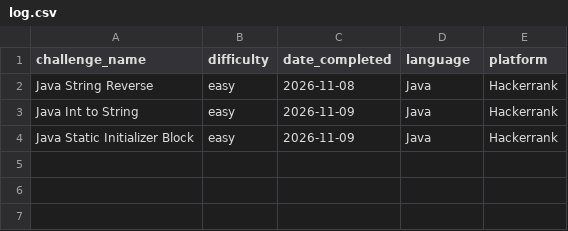
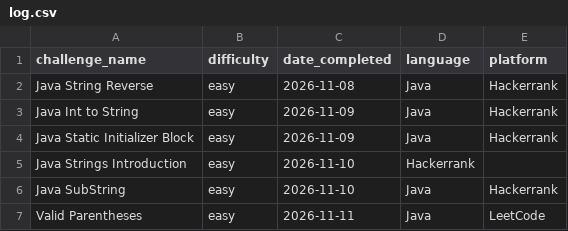
Before and after one commit to TRNG-2499/assignments, a CSV file: _practical_coding_challenges/log.csv, drawn as a sheet; the diff names each change by its address in the sheet, - before the commit and + after, or states it on an @@ line.

Commit message:
added some coding challenge logs

```diff
--- a/_practical_coding_challenges/log.csv
+++ b/_practical_coding_challenges/log.csv
+row 5: Java Strings Introduction | easy | 2026-11-10 | Hackerrank
+row 6: Java SubString | easy | 2026-11-10 | Java | Hackerrank
+row 7: Valid Parentheses | easy | 2026-11-11 | Java | LeetCode
```
